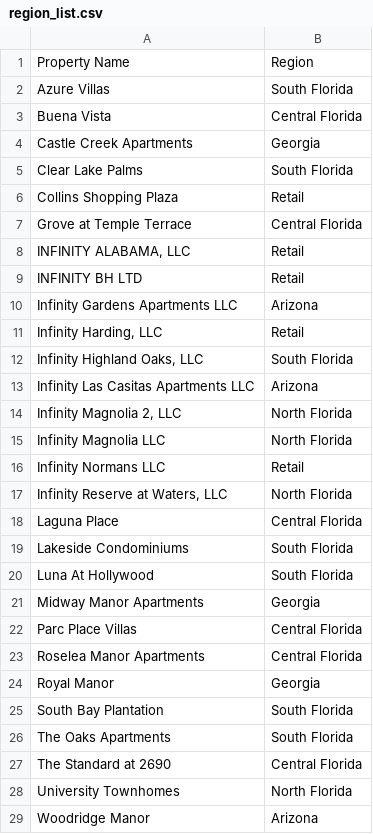
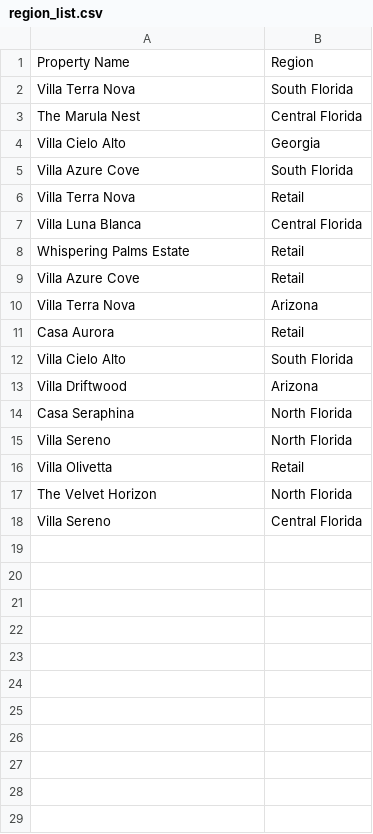
Before and after one commit to selengetu/StreamlitDashboard, a CSV file: region_list.csv, drawn as a sheet; only a part is shown; the diff covers the shown part only.

Commit message:
cerate region list

```diff
--- a/region_list.csv
+++ b/region_list.csv
@@ -1,29 +1,18 @@
 Property Name,Region
-Azure Villas,South Florida
-Buena Vista,Central Florida
-Castle Creek Apartments,Georgia
-Clear Lake Palms,South Florida
-Collins Shopping Plaza,Retail
-Grove at Temple Terrace,Central Florida
-"INFINITY ALABAMA, LLC",Retail
-INFINITY BH LTD,Retail
-Infinity Gardens Apartments LLC,Arizona
-"Infinity Harding, LLC",Retail
-"Infinity Highland Oaks, LLC",South Florida
-Infinity Las Casitas Apartments LLC,Arizona
-"Infinity Magnolia 2, LLC",North Florida
-Infinity Magnolia LLC,North Florida
-Infinity Normans LLC,Retail
-"Infinity Reserve at Waters, LLC",North Florida
-Laguna Place,Central Florida
-Lakeside Condominiums,South Florida
-Luna At Hollywood,South Florida
-Midway Manor Apartments,Georgia
-Parc Place Villas,Central Florida
-Roselea Manor Apartments,Central Florida
-Royal Manor,Georgia
-South Bay Plantation,South Florida
-The Oaks Apartments,South Florida
-The Standard at 2690,Central Florida
-University Townhomes,North Florida
-Woodridge Manor,Arizona
+Villa Terra Nova,South Florida
+The Marula Nest,Central Florida
+Villa Cielo Alto,Georgia
+Villa Azure Cove,South Florida
+Villa Terra Nova,Retail
+Villa Luna Blanca,Central Florida
+Whispering Palms Estate,Retail
+Villa Azure Cove,Retail
+Villa Terra Nova,Arizona
+Casa Aurora,Retail
+Villa Cielo Alto,South Florida
+Villa Driftwood,Arizona
+Casa Seraphina,North Florida
+Villa Sereno,North Florida
+Villa Olivetta,Retail
+The Velvet Horizon,North Florida
+Villa Sereno,Central Florida
```
Also changed, not shown: 1 removed row elsewhere in this file, 1 other file.
